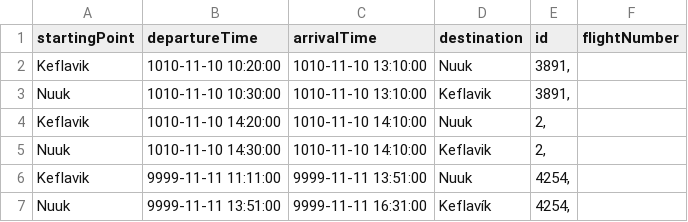
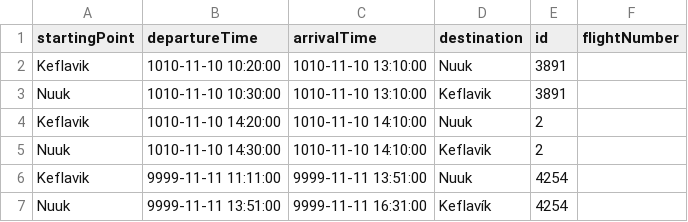
Before and after one commit to agustbirgir/Verklegt_namskeid1, a CSV file: files/flights.csv, drawn as a sheet.

```diff
--- a/files/flights.csv
+++ b/files/flights.csv
@@ -1,7 +1,7 @@
 startingPoint;departureTime;arrivalTime;destination;id;flightNumber
-Keflavik;1010-11-10 10:20:00;1010-11-10 13:10:00;Nuuk;3891,
-Nuuk;1010-11-10 10:30:00;1010-11-10 13:10:00;Keflavik;3891,
-Keflavik;1010-11-10 14:20:00;1010-11-10 14:10:00;Nuuk;2,
-Nuuk;1010-11-10 14:30:00;1010-11-10 14:10:00;Keflavik;2,
-Keflavik;9999-11-11 11:11:00;9999-11-11 13:51:00;Nuuk;4254,
-Nuuk;9999-11-11 13:51:00;9999-11-11 16:31:00;Keflavík;4254,
+Keflavik;1010-11-10 10:20:00;1010-11-10 13:10:00;Nuuk;3891;
+Nuuk;1010-11-10 10:30:00;1010-11-10 13:10:00;Keflavik;3891;
+Keflavik;1010-11-10 14:20:00;1010-11-10 14:10:00;Nuuk;2;
+Nuuk;1010-11-10 14:30:00;1010-11-10 14:10:00;Keflavik;2;
+Keflavik;9999-11-11 11:11:00;9999-11-11 13:51:00;Nuuk;4254;
+Nuuk;9999-11-11 13:51:00;9999-11-11 16:31:00;Keflavík;4254;
```
Also changed, not shown: files/employees.csv, 15 other files.
